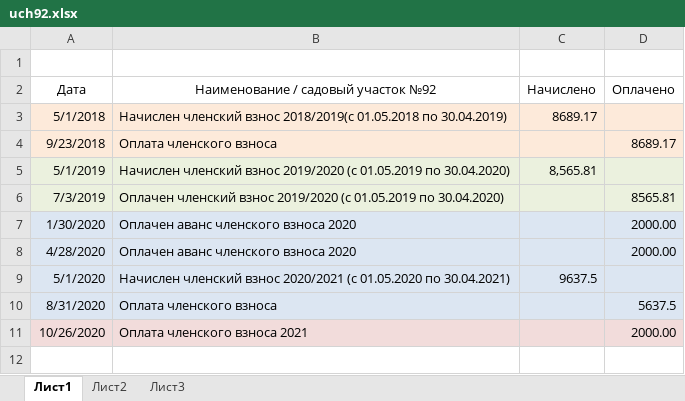
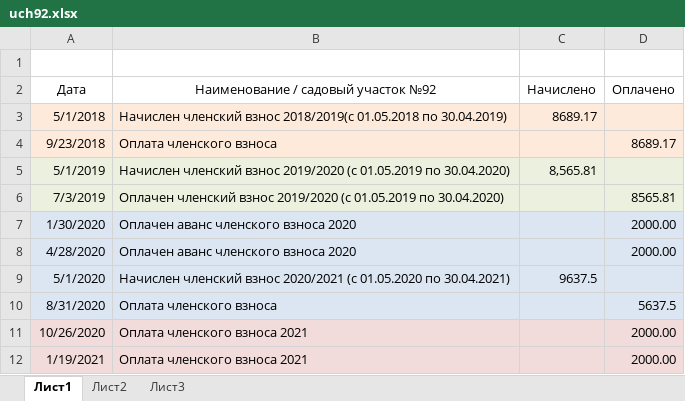
Before and after one commit to slimexpert/slimexpert.github.io, an Excel workbook: sputnik/personal/uch/uch92.xlsx, sheet Лист1, drawn as a sheet; values as stored, in another font and other column widths than the file's, no borders; the diff names each change by its address in the sheet, - before the commit and + after, or states it on an @@ line.

```diff
--- a/sputnik/personal/uch/uch92.xlsx (sheet Лист1)
+++ b/sputnik/personal/uch/uch92.xlsx (sheet Лист1)
+row 12: 1/19/2021 | Оплата членского взноса 2021 |  | 2000.00
```
Also changed, not shown: sputnik/personal/cel/cel9.xlsx, sputnik/personal/uch/uch140.xlsx, 2 other files.
